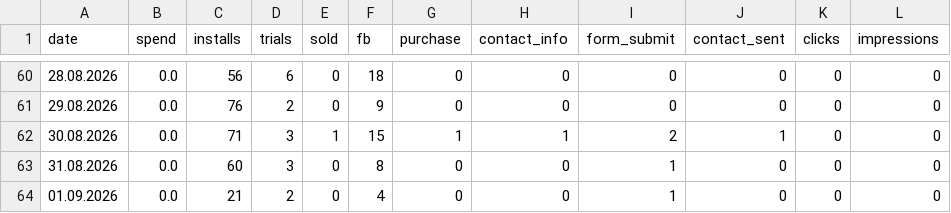
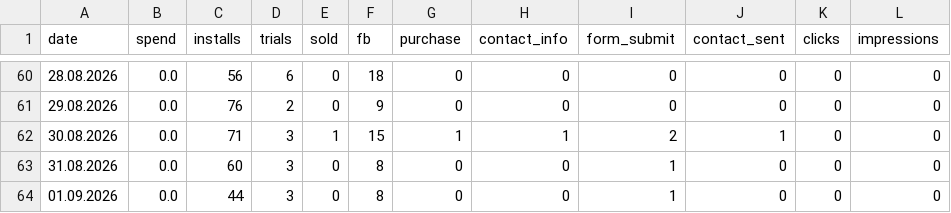
Before and after one commit to lusnikovvaceslav9-oss/elixir-dashboard, a CSV file: data/hupp-daily.csv, drawn as a sheet; only a part is shown, gaps mark what is left out.

Commit message:
chore: auto-update Hupp feed data

```diff
--- a/data/hupp-daily.csv
+++ b/data/hupp-daily.csv
@@ -63,2 +63,2 @@ date,spend,installs,trials,sold,fb,purchase,contact_info,form_submit,contact_sen
 31.08.2026,0.0,60,3,0,8,0,0,1,0,0,0
-01.09.2026,0.0,21,2,0,4,0,0,1,0,0,0
+01.09.2026,0.0,44,3,0,8,0,0,1,0,0,0
```
Also changed, not shown: 1 other file.
